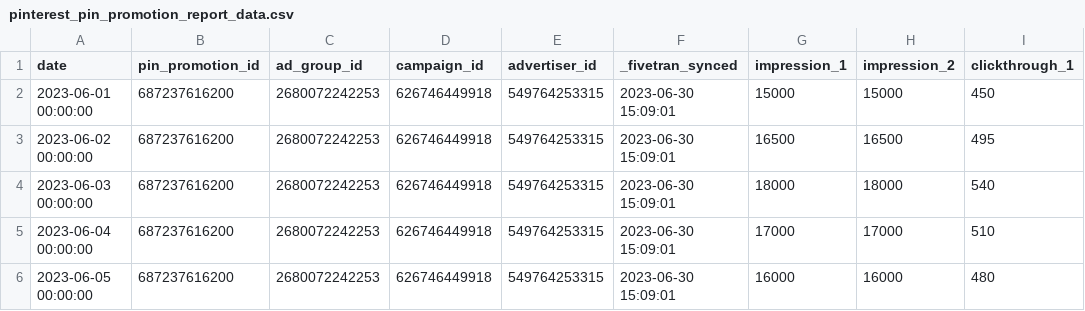
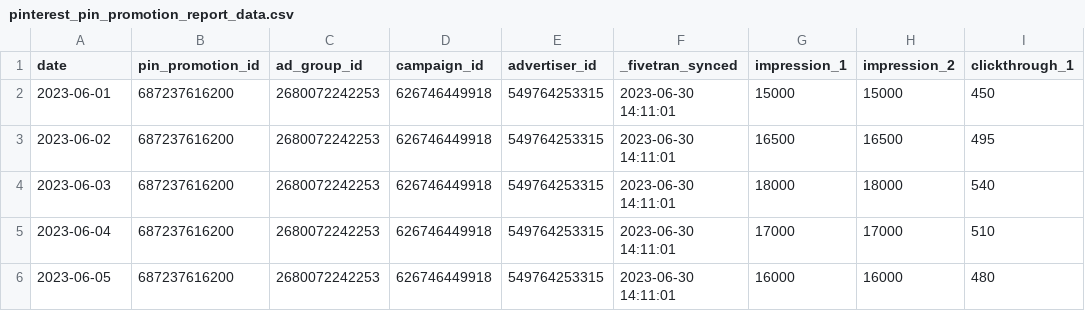
Before and after one commit to fivetran/dbt_pinterest, a CSV file: integration_tests/seeds/pinterest_pin_promotion_report_data.csv, drawn as a sheet; only a part is shown; the diff names each change by its address in the sheet, - before the commit and + after, or states it on an @@ line.

```diff
--- a/integration_tests/seeds/pinterest_pin_promotion_report_data.csv
+++ b/integration_tests/seeds/pinterest_pin_promotion_report_data.csv
-A2 (date): 2023-06-01 00:00:00
+A2 (date): 2023-06-01
-F2:F6 (_fivetran_synced): 2023-06-30 15:09:01
+F2:F6 (_fivetran_synced): 2023-06-30 14:11:01
-A3 (date): 2023-06-02 00:00:00
+A3 (date): 2023-06-02
-A4 (date): 2023-06-03 00:00:00
+A4 (date): 2023-06-03
-A5 (date): 2023-06-04 00:00:00
+A5 (date): 2023-06-04
-A6 (date): 2023-06-05 00:00:00
+A6 (date): 2023-06-05
```
Also changed, not shown: integration_tests/seeds/pinterest_ad_group_report_data.csv, integration_tests/seeds/pinterest_advertiser_history_data.csv, 8 other files.
